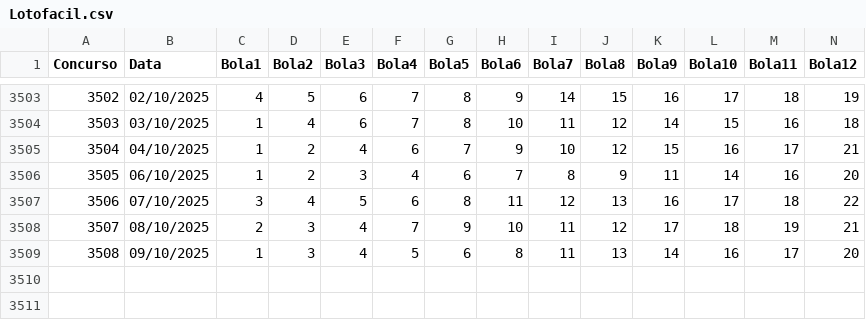
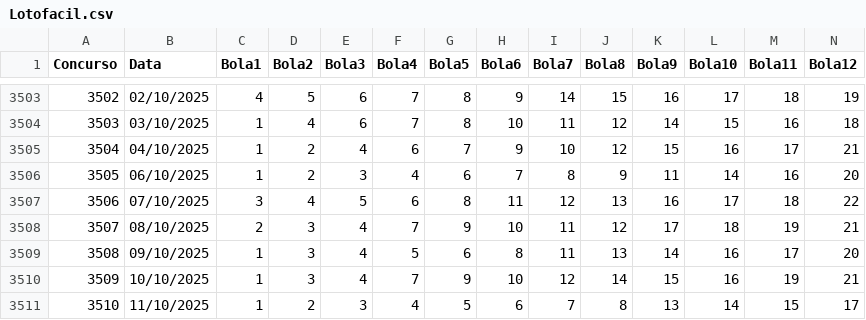
Before and after one commit to mulequim/lotofacil, a CSV file: Lotofacil.csv, drawn as a sheet; only a part is shown, gaps mark what is left out; rows hold the shown columns only; the diff names each change by its address in the sheet, - before the commit and + after, or states it on an @@ line.

Commit message:
Atualiza concursos até 3510 (com premiação)

```diff
--- a/Lotofacil.csv
+++ b/Lotofacil.csv
+row 3510: 3509 | 10/10/2025 | 1 | 3 | 4 | 7 | 9 | 10 | 12 | 14 | 15 | 16 | 19 | 21
+row 3511: 3510 | 11/10/2025 | 1 | 2 | 3 | 4 | 5 | 6 | 7 | 8 | 13 | 14 | 15 | 17
```
